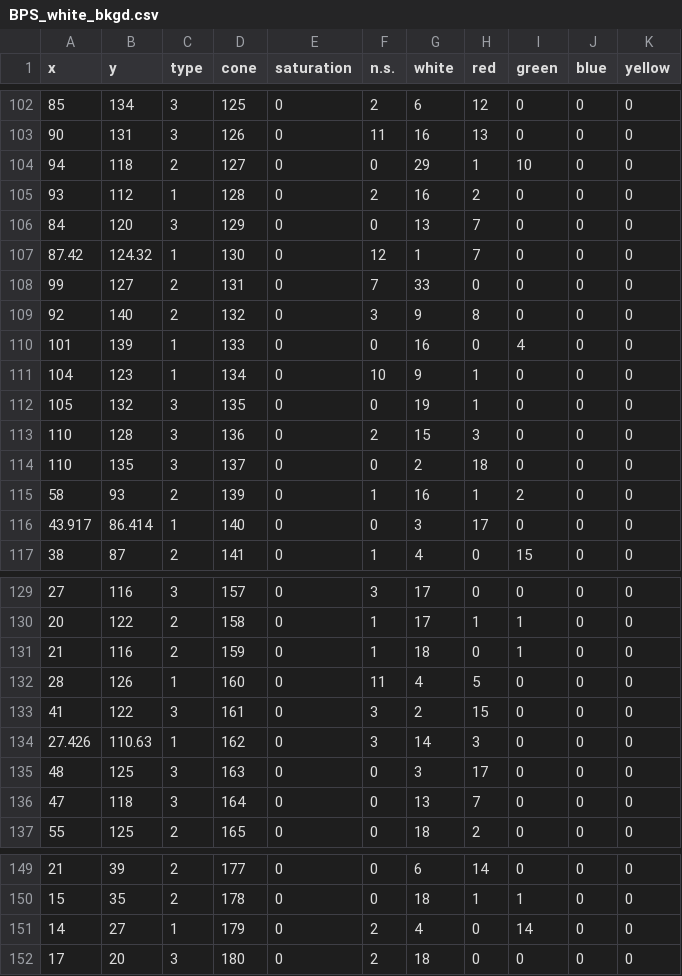
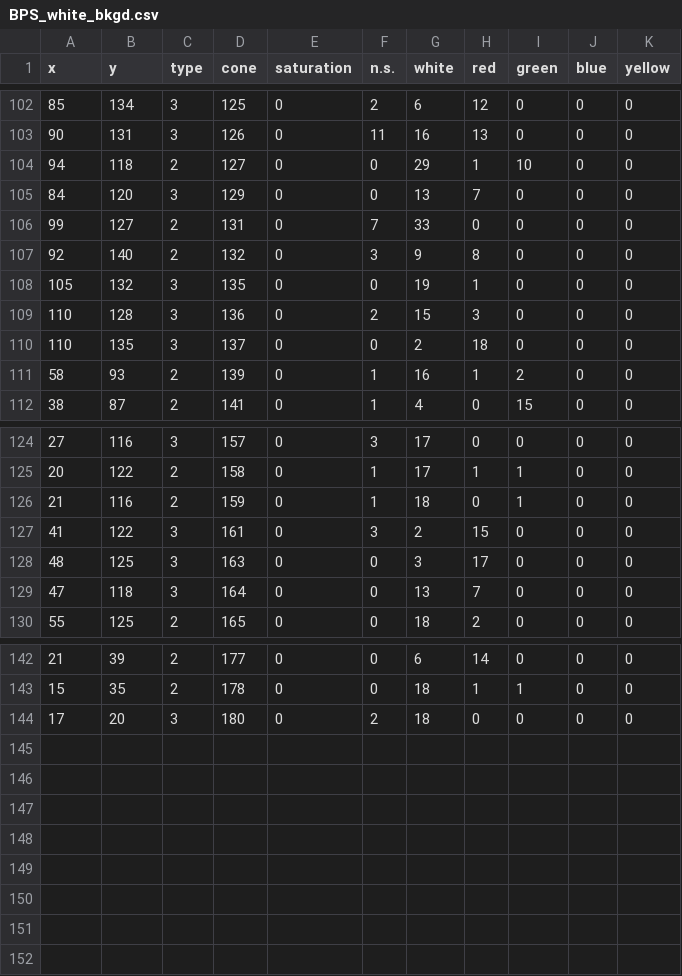
Before and after one commit to bps10/wmmodels, a CSV file: mosaics/BPS_white_bkgd.csv, drawn as a sheet; only a part is shown, gaps mark what is left out.

Commit message:
update BPS_white_bkgd again (missed some S-cones)

```diff
--- a/mosaics/BPS_white_bkgd.csv
+++ b/mosaics/BPS_white_bkgd.csv
@@ -104,9 +104,5 @@ x,y,type,cone,saturation,n.s.,white,red,green,blue,yellow
 94,118,2,127,0,0,29,1,10,0,0
-93,112,1,128,0,2,16,2,0,0,0
 84,120,3,129,0,0,13,7,0,0,0
-87.42,124.32,1,130,0,12,1,7,0,0,0
 99,127,2,131,0,7,33,0,0,0,0
 92,140,2,132,0,3,9,8,0,0,0
-101,139,1,133,0,0,16,0,4,0,0
-104,123,1,134,0,10,9,1,0,0,0
 105,132,3,135,0,0,19,1,0,0,0
@@ -115,3 +111,2 @@ x,y,type,cone,saturation,n.s.,white,red,green,blue,yellow
 58,93,2,139,0,1,16,1,2,0,0
-43.917,86.414,1,140,0,0,3,17,0,0,0
 38,87,2,141,0,1,4,0,15,0,0
@@ -131,5 +126,3 @@ x,y,type,cone,saturation,n.s.,white,red,green,blue,yellow
 21,116,2,159,0,1,18,0,1,0,0
-28,126,1,160,0,11,4,5,0,0,0
 41,122,3,161,0,3,2,15,0,0,0
-27.426,110.63,1,162,0,3,14,3,0,0,0
 48,125,3,163,0,0,3,17,0,0,0
@@ -150,3 +143,2 @@ x,y,type,cone,saturation,n.s.,white,red,green,blue,yellow
 15,35,2,178,0,0,18,1,1,0,0
-14,27,1,179,0,2,4,0,14,0,0
 17,20,3,180,0,2,18,0,0,0,0
```
Also changed, not shown: 1 other file.
